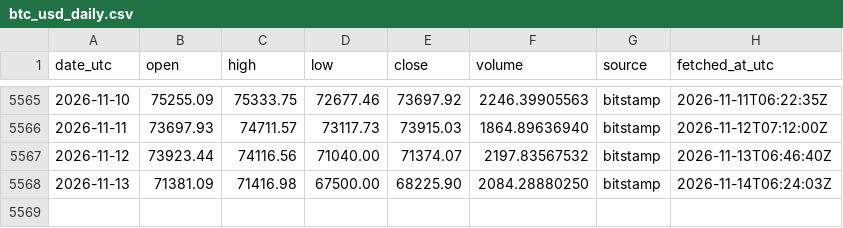
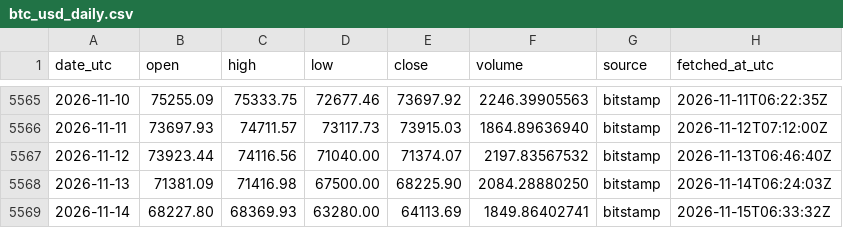
Before and after one commit to daniegitx1/btc-price-history, a CSV file: data/btc_usd_daily.csv, drawn as a sheet; only a part is shown, gaps mark what is left out.

```diff
--- a/data/btc_usd_daily.csv
+++ b/data/btc_usd_daily.csv
@@ -5568 +5568,2 @@ date_utc,open,high,low,close,volume,source,fetched_at_utc
 2026-11-13,71381.09,71416.98,67500.00,68225.90,2084.28880250,bitstamp,2026-11-14T06:24:03Z
+2026-11-14,68227.80,68369.93,63280.00,64113.69,1849.86402741,bitstamp,2026-11-15T06:33:32Z
```
Also changed, not shown: data/btc_zar_daily.csv.
